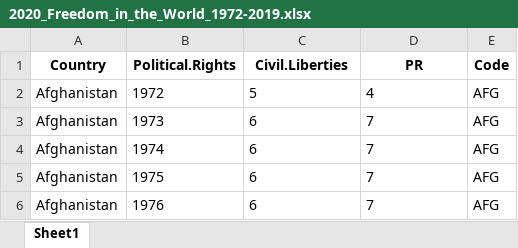
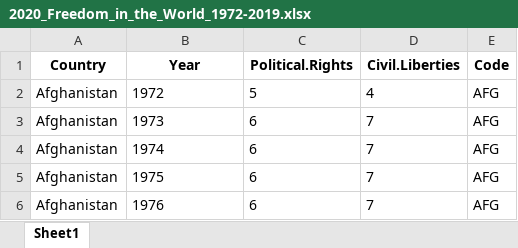
Before and after one commit to Global-Development-and-Politics-of-Data/Chapter12_Governance, an Excel workbook: data/2020_Freedom_in_the_World_1972-2019.xlsx, sheet Sheet1, drawn as a sheet; only a part is shown; values as stored, in another font and other column widths than the file's, no borders; the diff names each change by its address in the sheet, - before the commit and + after, or states it on an @@ line.

Commit message:
Update FIW Processing R file to fix column names

```diff
--- a/data/2020_Freedom_in_the_World_1972-2019.xlsx (sheet Sheet1)
+++ b/data/2020_Freedom_in_the_World_1972-2019.xlsx (sheet Sheet1)
-B1: Political.Rights
+B1: Year
-C1: Civil.Liberties
+C1: Political.Rights
-D1: PR
+D1: Civil.Liberties
```
Also changed, not shown: 2 other files.
